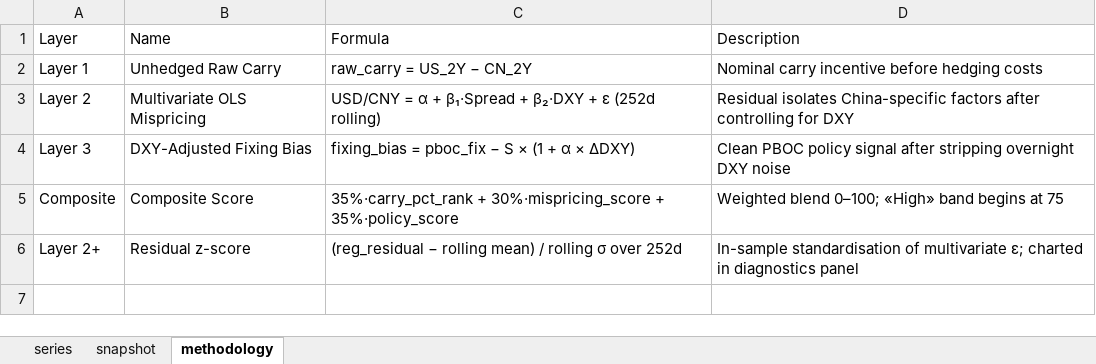
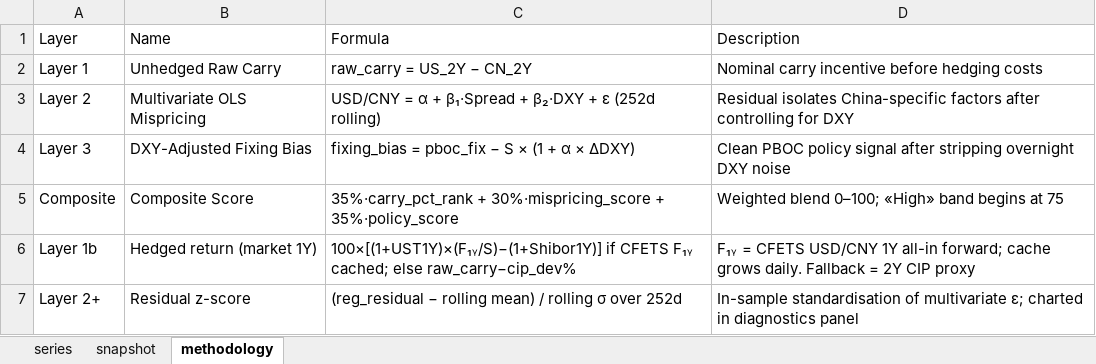
Before and after one commit to erickviann1-dev/usdcny-tracker, an Excel workbook: docs/usdcny_tracker.xlsx, sheet methodology, drawn as a sheet; values as stored, in another font and other column widths than the file's, no borders; the diff names each change by its address in the sheet, - before the commit and + after, or states it on an @@ line.

```diff
--- a/docs/usdcny_tracker.xlsx (sheet methodology)
+++ b/docs/usdcny_tracker.xlsx (sheet methodology)
+row 6: Layer 1b | Hedged return (market 1Y) | 100×[(1+UST1Y)×(F₁ᵧ/S)−(1+Shibor1Y)] if CFETS F₁ᵧ cached; else raw_carry−cip_dev% | F₁ᵧ = CFETS USD/CNY 1Y all-in forward; cache grows daily. Fallback = 2Y CIP proxy
```
Also changed, not shown: sheet series, sheet snapshot, 10 other files.
